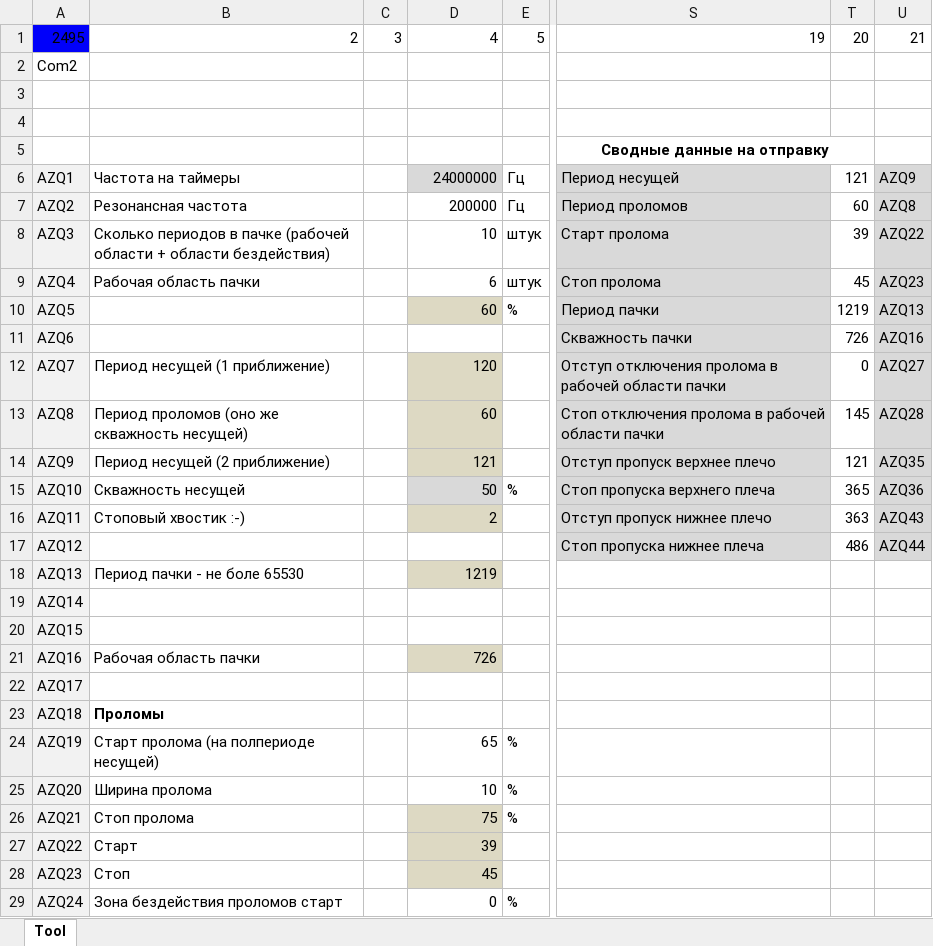
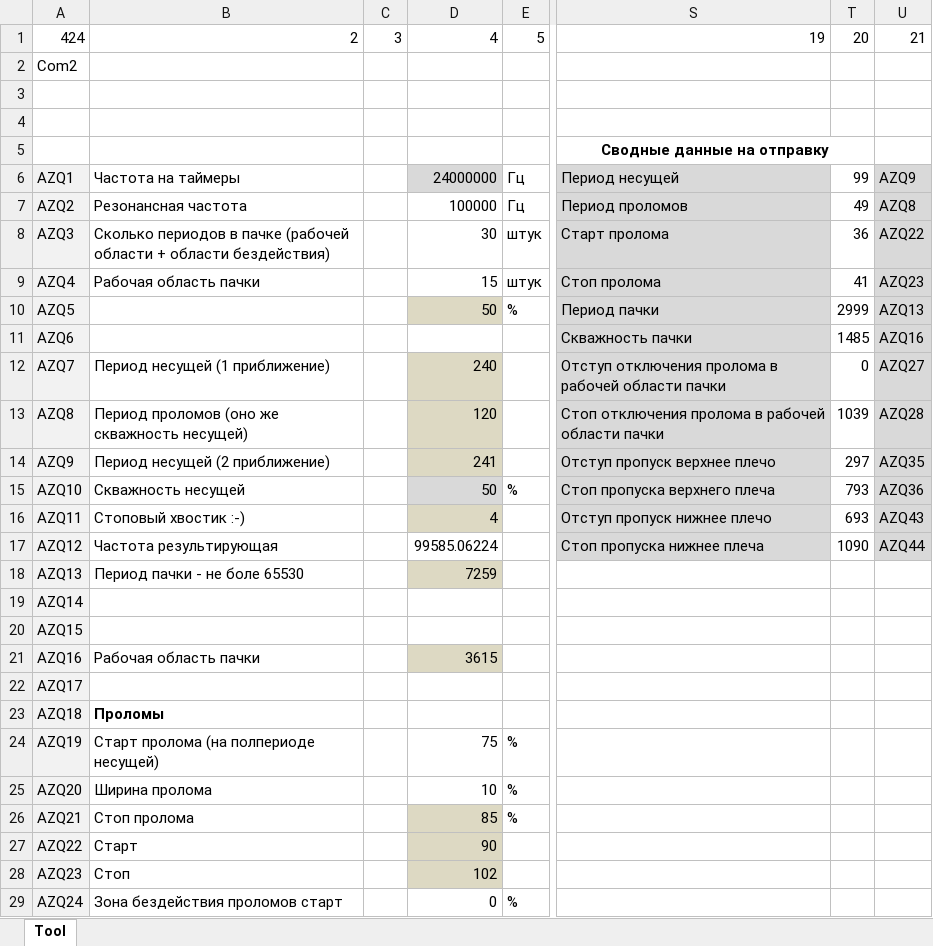
Before and after one commit to zhou-peter/Tesla, an Excel workbook: Control/TeslaComClient/ExcelControl.xlsm, sheet Tool, drawn as a sheet; only a part is shown, gaps mark what is left out; values as stored, in another font and other column widths than the file's, no borders; charts and pictures not drawn; the diff covers the shown part only; the diff names each change by its address in the sheet, - before the commit and + after, or states it on an @@ line.

```diff
--- a/Control/TeslaComClient/ExcelControl.xlsm (sheet Tool)
+++ b/Control/TeslaComClient/ExcelControl.xlsm (sheet Tool)
-A1: 2495
+A1: 424
-A1 fill: #0000FA
+A1 fill: none
-T6: 121
+T6: 99
-D7: 200000
+D7: 100000
-T7: 60
+T7: 49
-D8: 10
+D8: 30
-T8: 39
+T8: 36
-D9: 6
+D9: 15
-T9: 45
+T9: 41
-D10: 60
+D10: 50
-T10: 1219
+T10: 2999
-T11: 726
+T11: 1485
-D12: 120
+D12: 240
-D13: 60
+D13: 120
-T13: 145
+T13: 1039
-D14: 121
+D14: 241
-T14: 121
+T14: 297
-T15: 365
+T15: 793
-D16: 2
+D16: 4
-T16: 363
+T16: 693
-B17: (empty)
+B17: Частота результирующая
-D17: (empty)
+D17: 99585.06224
-T17: 486
+T17: 1090
-D18: 1219
+D18: 7259
-D21: 726
+D21: 3615
-D24: 65
+D24: 75
-D26: 75
+D26: 85
-D27: 39
+D27: 90
-D28: 45
+D28: 102
```
Also changed, not shown: 15 edited cells elsewhere in this sheet, 1 other file.
